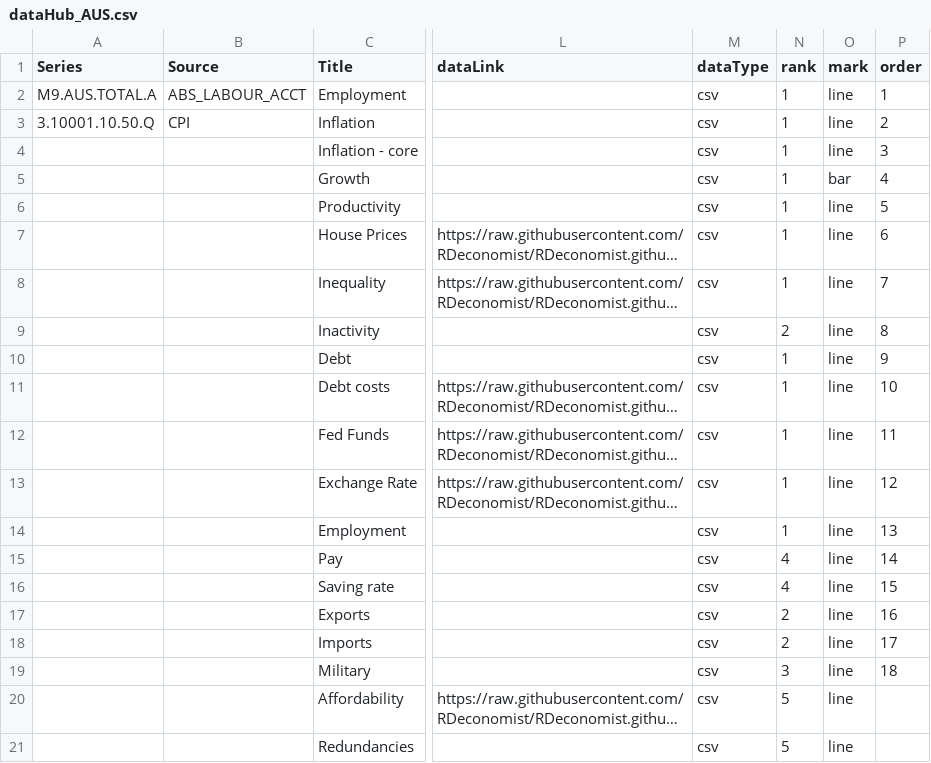
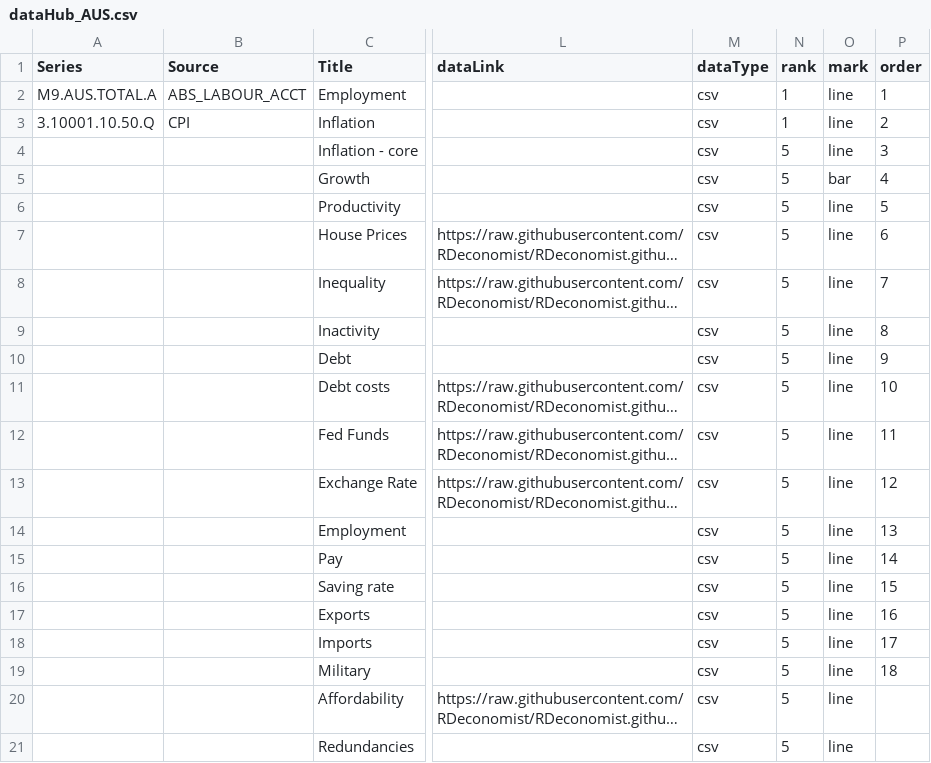
Before and after one commit to RDeconomist/RDeconomist.github.io, a CSV file: data/aus/dataHub_AUS.csv, drawn as a sheet; only a part is shown, gaps mark what is left out; long unchanged cells end in …; the diff names each change by its address in the sheet, - before the commit and + after, or states it on an @@ line.

```diff
--- a/data/aus/dataHub_AUS.csv
+++ b/data/aus/dataHub_AUS.csv
-N4:N8 (rank): 1
+N4:N8 (rank): 5
-N9 (rank): 2
+N9 (rank): 5
-N10:N14 (rank): 1
+N10:N14 (rank): 5
-N15:N16 (rank): 4
+N15:N16 (rank): 5
-N17:N18 (rank): 2
+N17:N18 (rank): 5
-N19 (rank): 3
+N19 (rank): 5
```
Also changed, not shown: 2 other files.
